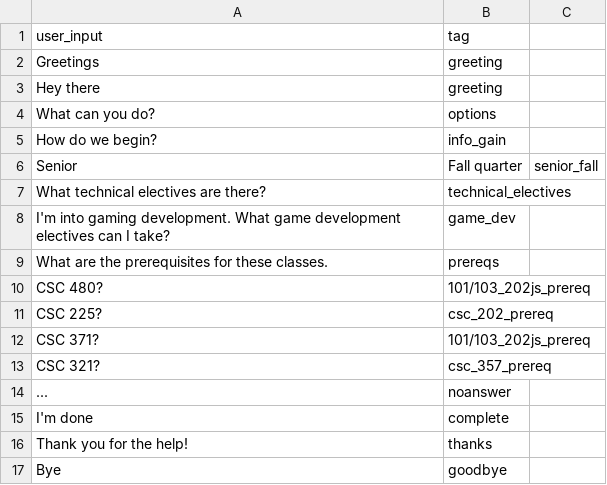
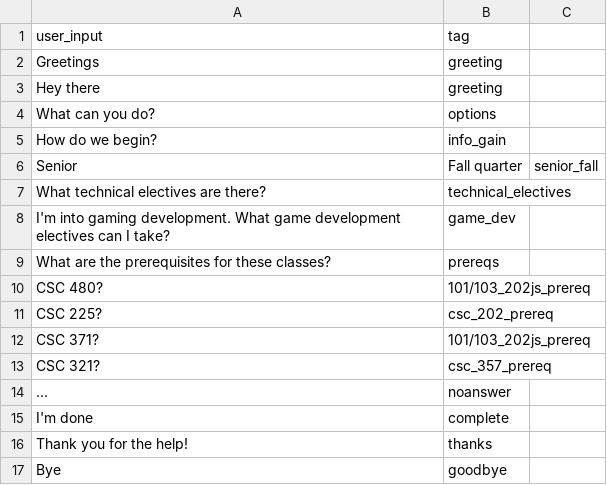
Before and after one commit to nschandr/CSC466-Group-Project, a CSV file: testdata.csv, drawn as a sheet.

Commit message:
Update testdata.csv

```diff
--- a/testdata.csv
+++ b/testdata.csv
@@ -8,3 +8,3 @@ What technical electives are there?,technical_electives
 I'm into gaming development. What game development electives can I take?,game_dev
-What are the prerequisites for these classes.,prereqs
+What are the prerequisites for these classes?,prereqs
 CSC 480?,101/103_202js_prereq
```
